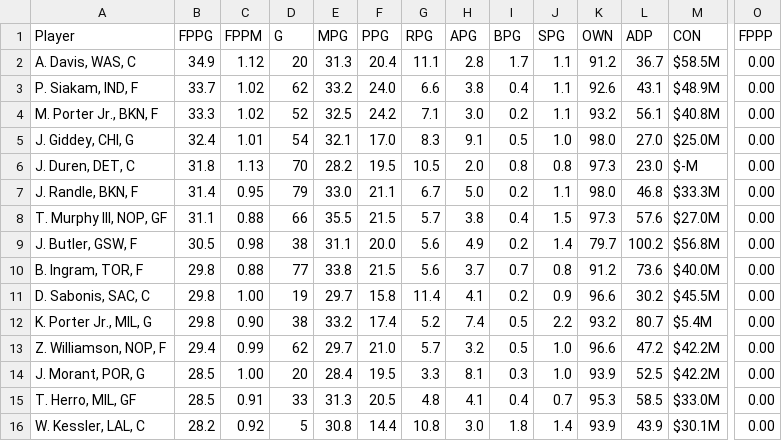
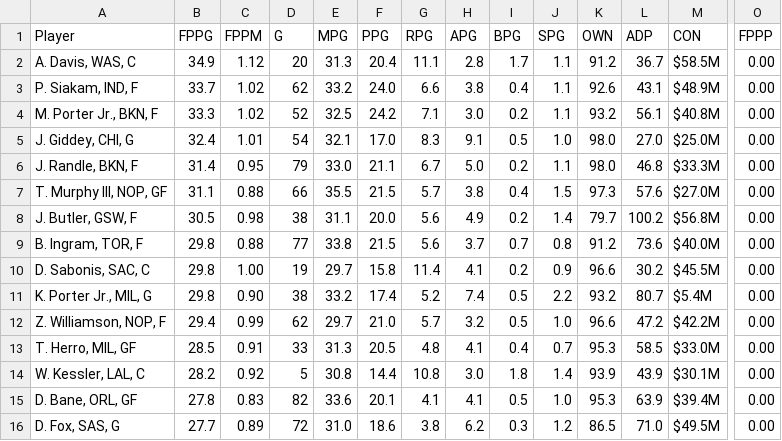
Before and after one commit to fedecast/SandC_draft, a CSV file: data/free_agents.csv, drawn as a sheet; only a part is shown, gaps mark what is left out; the shorter side is filled out with more unchanged rows; rows hold the shown columns only; the diff names each change by its address in the sheet, - before the commit and + after, or states it on an @@ line.

```diff
--- a/data/free_agents.csv
+++ b/data/free_agents.csv
-row 6: J. Duren, DET, C | 31.8 | 1.13 | 70 | 28.2 | 19.5 | 10.5 | 2.0 | 0.8 | 0.8 | 97.3 | 23.0 | $-M | 0.00
-row 14: J. Morant, POR, G | 28.5 | 1.00 | 20 | 28.4 | 19.5 | 3.3 | 8.1 | 0.3 | 1.0 | 93.9 | 52.5 | $42.2M | 0.00
```
Also changed, not shown: 4 other files.
